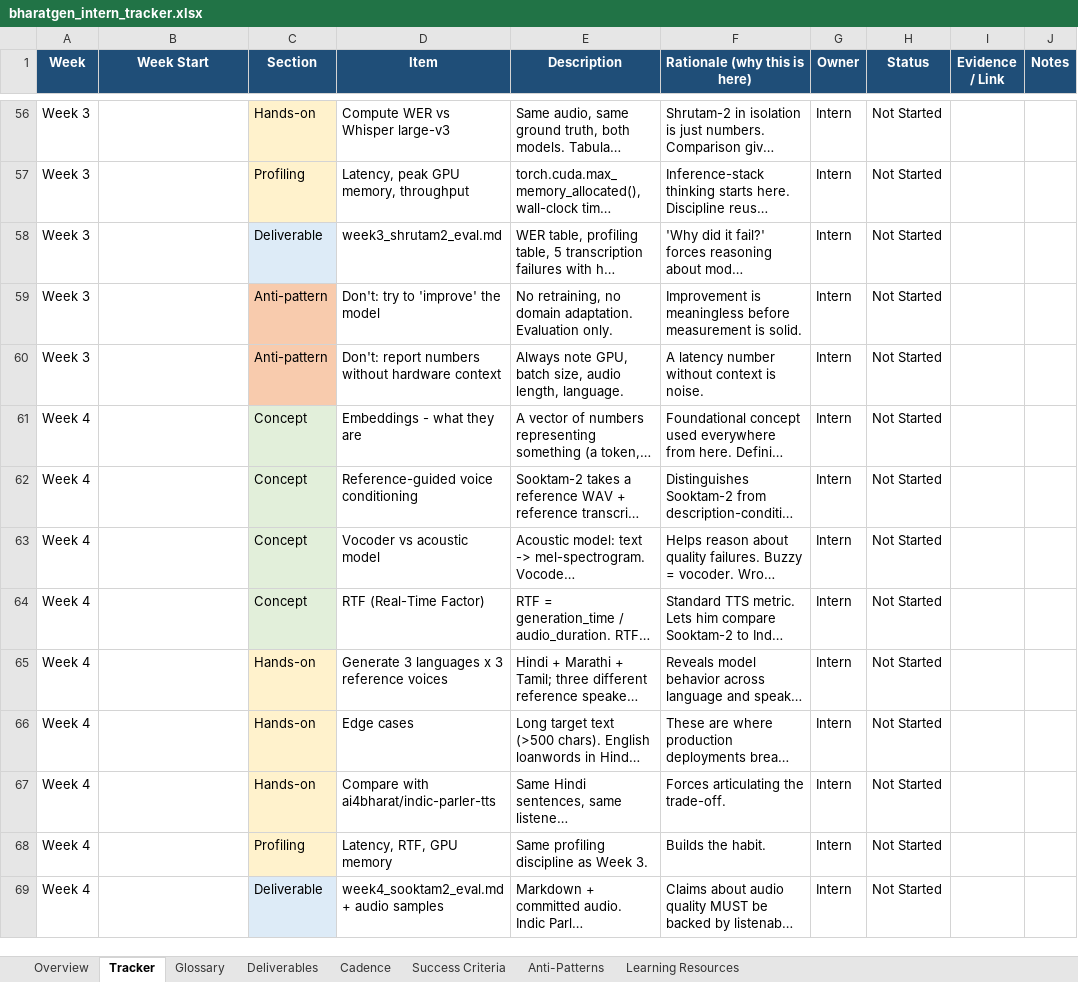
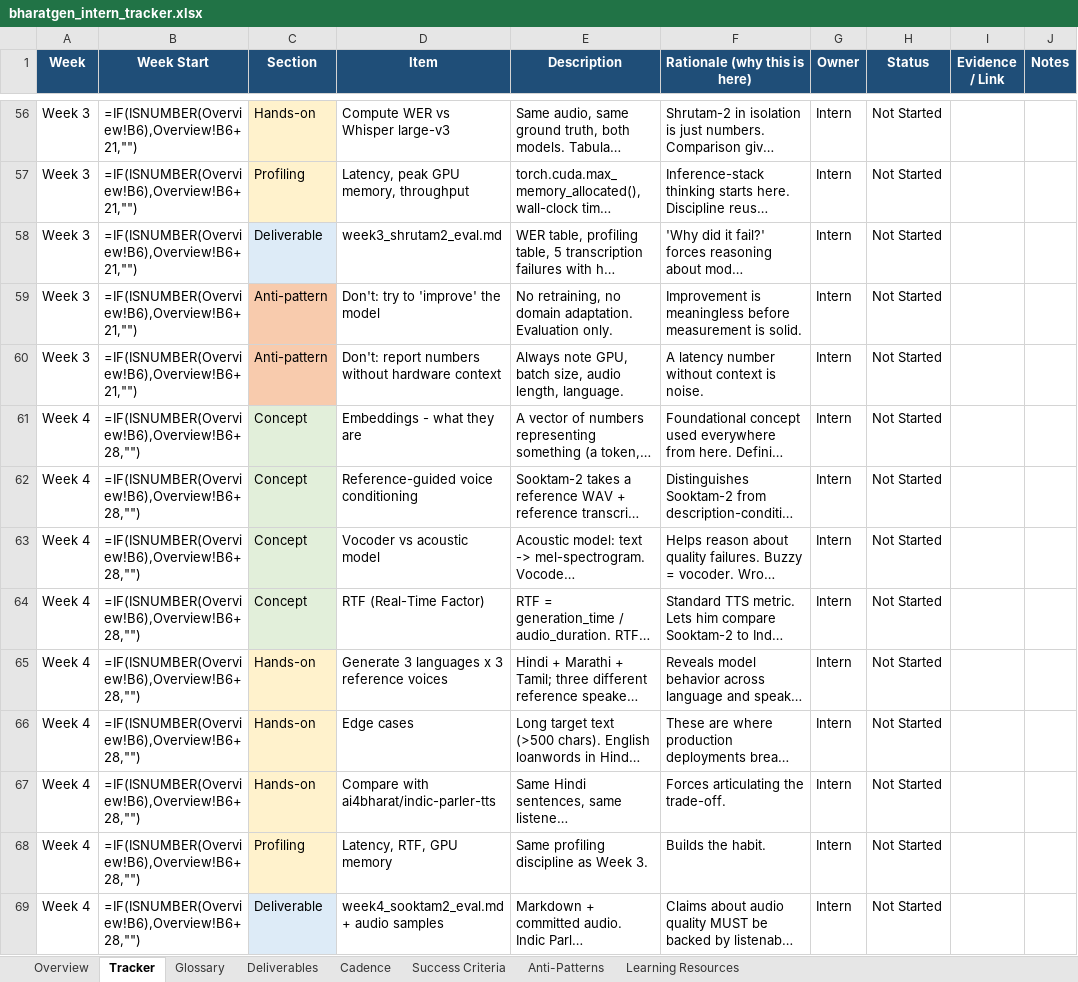
Before and after one commit to makarkul/bharatgen-speech-intern-2026, an Excel workbook: docs/bharatgen_intern_tracker.xlsx, sheet Tracker, drawn as a sheet; only a part is shown, gaps mark what is left out; long unchanged cells end in …; values as stored, in another font and other column widths than the file's, no borders; formulas without a stored value are shown as written; charts and pictures and conditional formats not drawn; the diff covers the shown part only; the diff names each change by its address in the sheet, - before the commit and + after, or states it on an @@ line.

```diff
--- a/docs/bharatgen_intern_tracker.xlsx (sheet Tracker)
+++ b/docs/bharatgen_intern_tracker.xlsx (sheet Tracker)
-B56:B60 (Week Start): (empty)
+B56:B60 (Week Start): =IF(ISNUMBER(Overview!B6),Overview!B6+21,"")
-B61:B69 (Week Start): (empty)
+B61:B69 (Week Start): =IF(ISNUMBER(Overview!B6),Overview!B6+28,"")
```
Also changed, not shown: 127 edited cells and cell formats elsewhere in this sheet, sheet Overview, sheet Deliverables, formulas that keep their value, charts or pictures, 4 other files.
